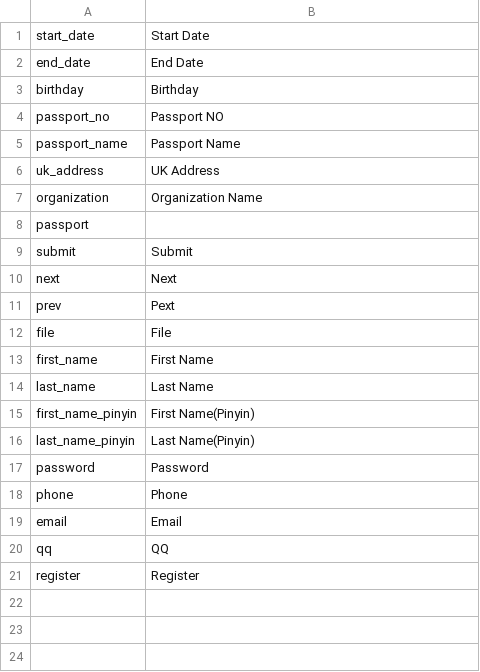
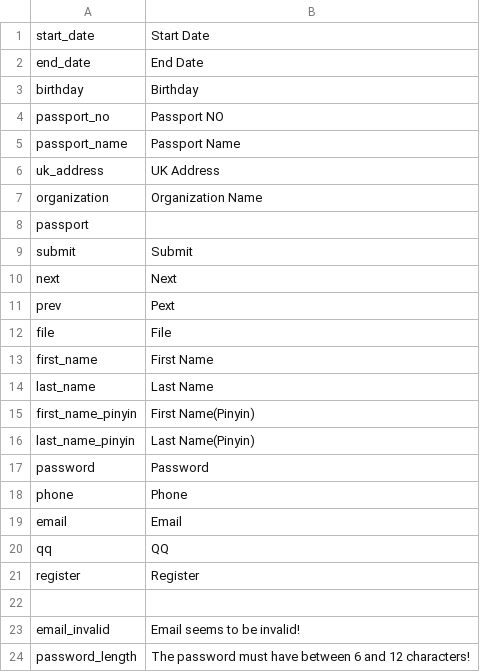
Before and after one commit to deadbird1980/ams, a CSV file: app/protected/languages/en/main.csv, drawn as a sheet; the diff names each change by its address in the sheet, - before the commit and + after, or states it on an @@ line.

Commit message:
login and forgotten password message shown in Chinese

```diff
--- a/app/protected/languages/en/main.csv
+++ b/app/protected/languages/en/main.csv
+row 22: (empty)
+row 23: email_invalid | Email seems to be invalid!
+row 24: password_length | The password must have between 6 and 12 characters!
```
Also changed, not shown: app/protected/languages/zh/main.csv, 2 other files.
